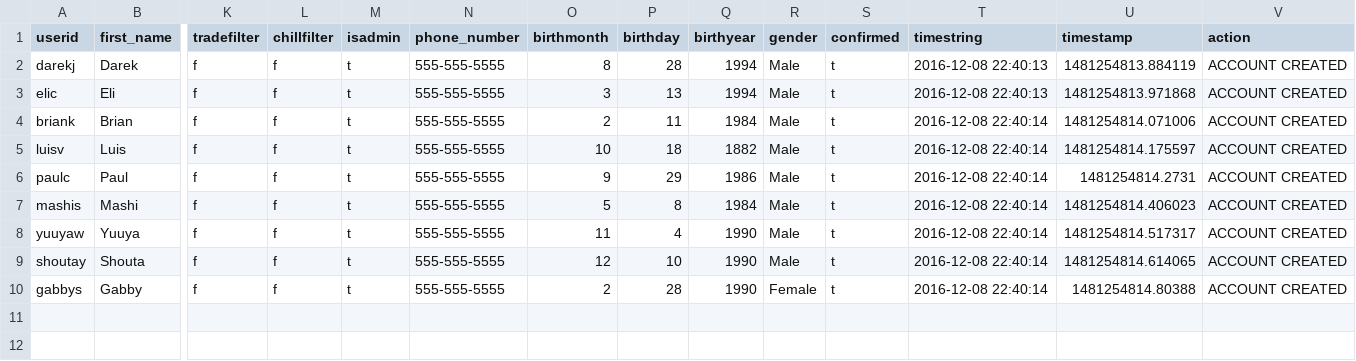
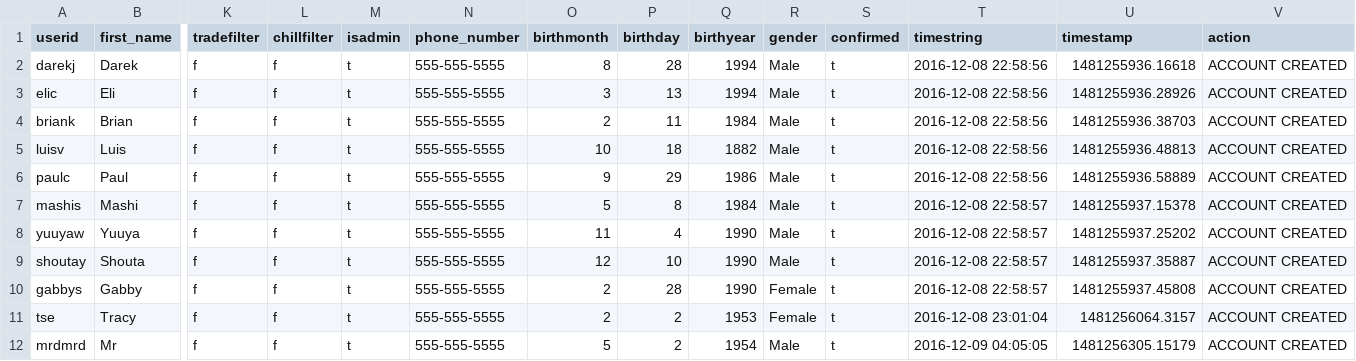
Before and after one commit to darekj28/Manaweb-Events, a CSV file: database/user_actions.csv, drawn as a sheet; only a part is shown, gaps mark what is left out; rows hold the shown columns only; the diff names each change by its address in the sheet, - before the commit and + after, or states it on an @@ line.

```diff
--- a/database/user_actions.csv
+++ b/database/user_actions.csv
-T2:T3 (timestring): 2016-12-08 22:40:13
+T2:T3 (timestring): 2016-12-08 22:58:56
-U2 (timestamp): 1481254813.884119
+U2 (timestamp): 1481255936.16618
-U3 (timestamp): 1481254813.971868
+U3 (timestamp): 1481255936.28926
-T4:T6 (timestring): 2016-12-08 22:40:14
+T4:T6 (timestring): 2016-12-08 22:58:56
-U4 (timestamp): 1481254814.071006
+U4 (timestamp): 1481255936.38703
-U5 (timestamp): 1481254814.175597
+U5 (timestamp): 1481255936.48813
-U6 (timestamp): 1481254814.2731
+U6 (timestamp): 1481255936.58889
-T7:T10 (timestring): 2016-12-08 22:40:14
+T7:T10 (timestring): 2016-12-08 22:58:57
-U7 (timestamp): 1481254814.406023
+U7 (timestamp): 1481255937.15378
-U8 (timestamp): 1481254814.517317
+U8 (timestamp): 1481255937.25202
-U9 (timestamp): 1481254814.614065
+U9 (timestamp): 1481255937.35887
-U10 (timestamp): 1481254814.80388
+U10 (timestamp): 1481255937.45808
+row 11: tse | Tracy | f | f | t | 555-555-5555 | 2 | 2 | 1953 | Female | t | 2016-12-08 23:01:04 | 1481256064.3157 | ACCOUNT CREATED
+row 12: mrdmrd | Mr | f | f | t | 555-555-5555 | 5 | 2 | 1954 | Male | t | 2016-12-09 04:05:05 | 1481256305.15179 | ACCOUNT CREATED
```
Also changed, not shown: database/user_info.csv, 5 other files.
